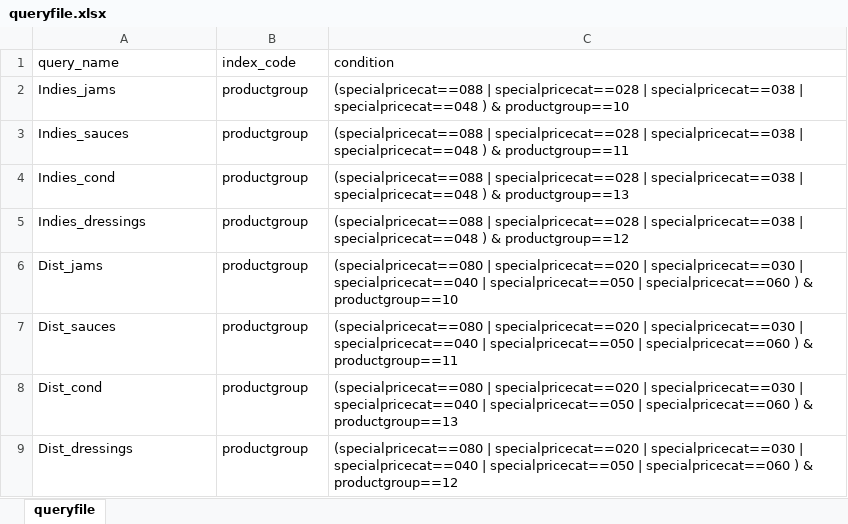
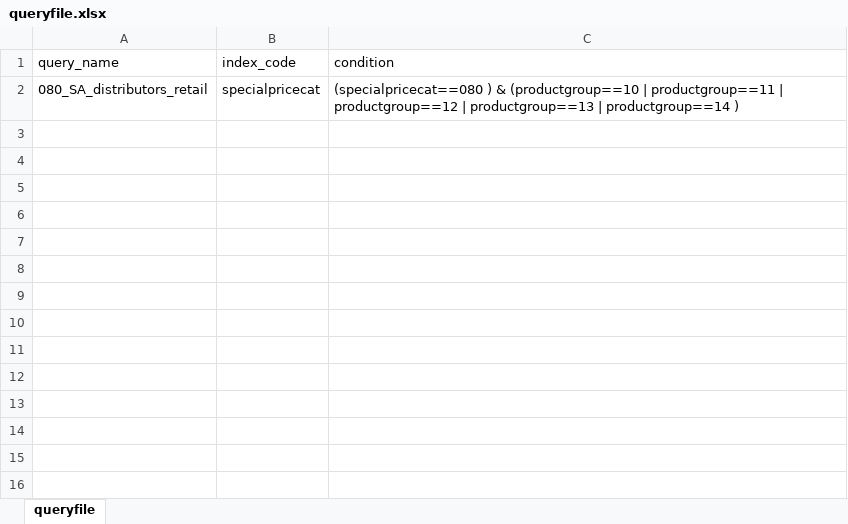
Before and after one commit to ToneDogga/python3_start, an Excel workbook: queryfile.xlsx, sheet queryfile, drawn as a sheet; values as stored, in another font and other column widths than the file's, no borders; removed rows and columns are numbered as before the commit, all else as after; the diff names each change by its address in the sheet, - before the commit and + after, or states it on an @@ line.

```diff
--- a/queryfile.xlsx (sheet queryfile)
+++ b/queryfile.xlsx (sheet queryfile)
-row 2: Indies_jams | productgroup | (specialpricecat==088 | specialpricecat==028 | specialpricecat==038 | specialpricecat==048 ) & productgroup==10
-row 3: Indies_sauces | productgroup | (specialpricecat==088 | specialpricecat==028 | specialpricecat==038 | specialpricecat==048 ) & productgroup==11
-row 4: Indies_cond | productgroup | (specialpricecat==088 | specialpricecat==028 | specialpricecat==038 | specialpricecat==048 ) & productgroup==13
-row 5: Indies_dressings | productgroup | (specialpricecat==088 | specialpricecat==028 | specialpricecat==038 | specialpricecat==048 ) & productgroup==12
-row 6: Dist_jams | productgroup | (specialpricecat==080 | specialpricecat==020 | specialpricecat==030 | specialpricecat==040 | specialpricecat==050 | specialpricecat==060 ) & productgroup==10
-row 7: Dist_sauces | productgroup | (specialpricecat==080 | specialpricecat==020 | specialpricecat==030 | specialpricecat==040 | specialpricecat==050 | specialpricecat==060 ) & productgroup==11
-row 8: Dist_cond | productgroup | (specialpricecat==080 | specialpricecat==020 | specialpricecat==030 | specialpricecat==040 | specialpricecat==050 | specialpricecat==060 ) & productgroup==13
-row 9: Dist_dressings | productgroup | (specialpricecat==080 | specialpricecat==020 | specialpricecat==030 | specialpricecat==040 | specialpricecat==050 | specialpricecat==060 ) & productgroup==12
+row 2: 080_SA_distributors_retail | specialpricecat | (specialpricecat==080 ) & (productgroup==10 | productgroup==11 | productgroup==12 | productgroup==13 | productgroup==14 )
```
Also changed, not shown: 3 other files.
